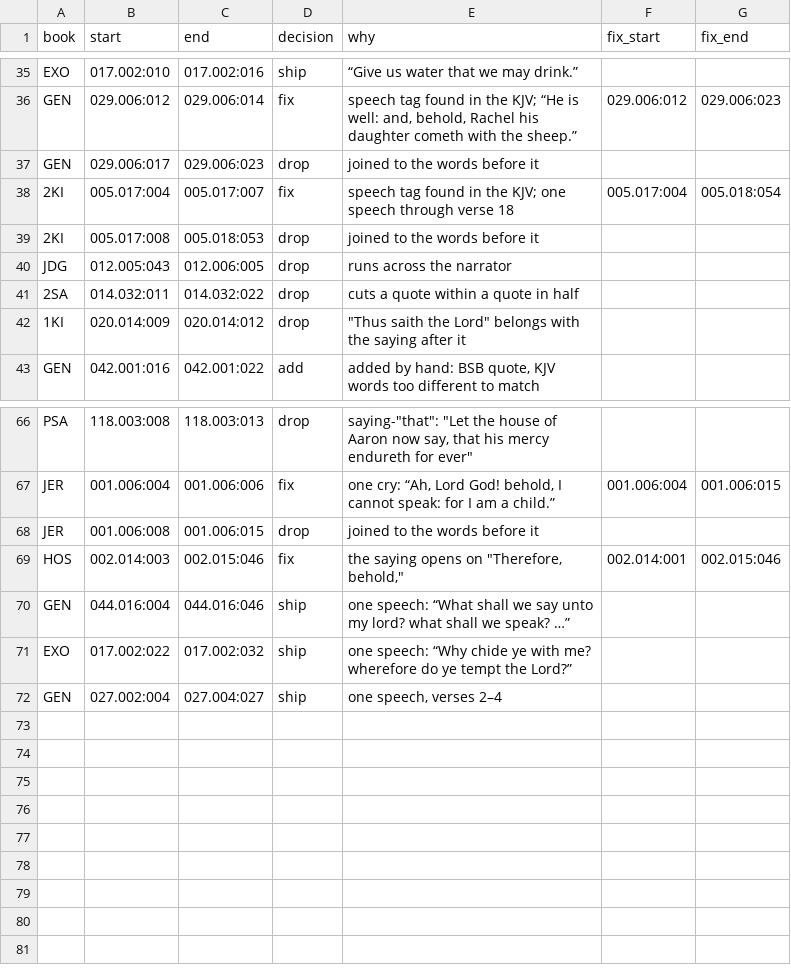
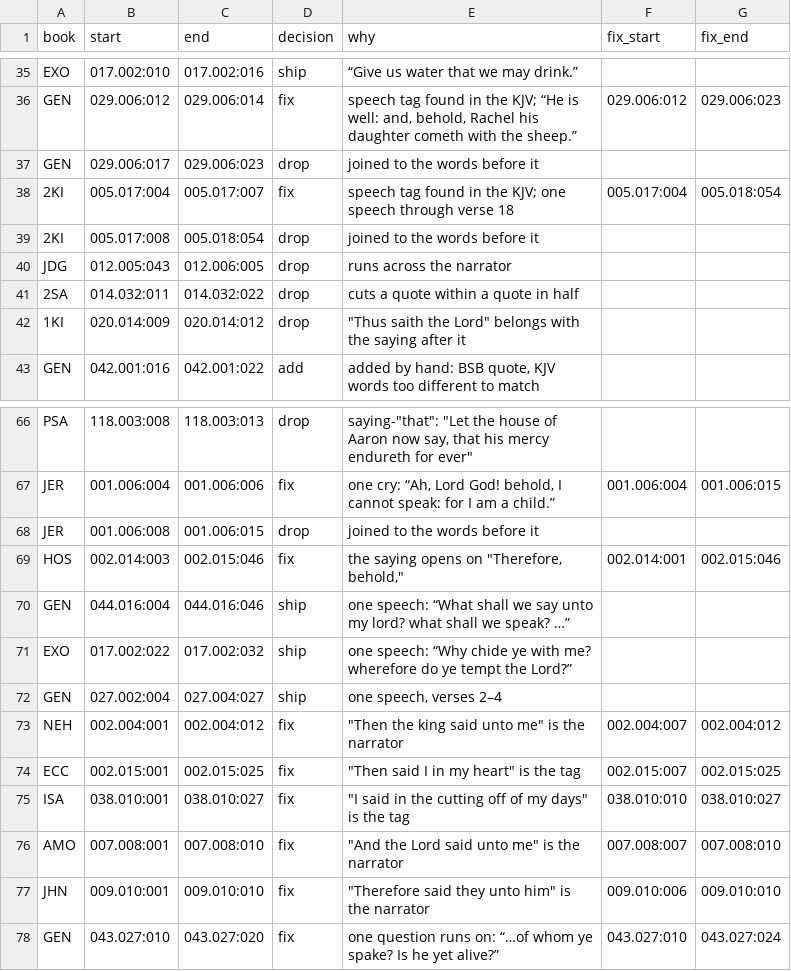
Before and after one commit to Topaz-Bible/kjv-modernization, a CSV file: quotes/reviewed.csv, drawn as a sheet; only a part is shown, gaps mark what is left out.

```diff
--- a/quotes/reviewed.csv
+++ b/quotes/reviewed.csv
@@ -38,3 +38,3 @@ GEN,029.006:017,029.006:023,drop,joined to the words before it,,
 2KI,005.017:004,005.017:007,fix,speech tag found in the KJV; one speech through verse 18,005.017:004,005.018:054
-2KI,005.017:008,005.018:053,drop,joined to the words before it,,
+2KI,005.017:008,005.018:054,drop,joined to the words before it,,
 JDG,012.005:043,012.006:005,drop,runs across the narrator,,
@@ -72 +72,7 @@ EXO,017.002:022,017.002:032,ship,one speech: “Why chide ye with me? wherefore
 GEN,027.002:004,027.004:027,ship,"one speech, verses 2–4",,
+NEH,002.004:001,002.004:012,fix,"""Then the king said unto me"" is the narrator",002.004:007,002.004:012
+ECC,002.015:001,002.015:025,fix,"""Then said I in my heart"" is the tag",002.015:007,002.015:025
+ISA,038.010:001,038.010:027,fix,"""I said in the cutting off of my days"" is the tag",038.010:010,038.010:027
+AMO,007.008:001,007.008:010,fix,"""And the Lord said unto me"" is the narrator",007.008:007,007.008:010
+JHN,009.010:001,009.010:010,fix,"""Therefore said they unto him"" is the narrator",009.010:006,009.010:010
+GEN,043.027:010,043.027:020,fix,one question runs on: “…of whom ye spake? Is he yet alive?”,043.027:010,043.027:024
```
Also changed, not shown: 9 other files.
